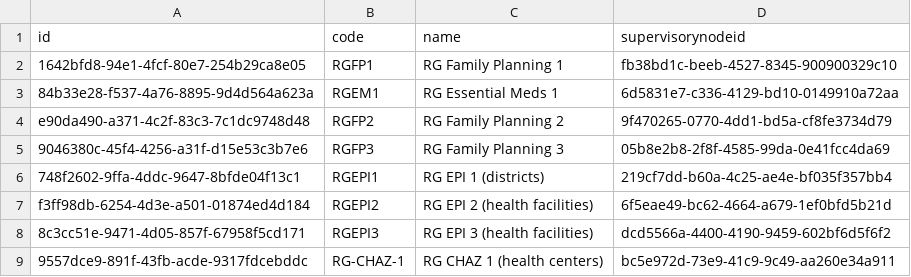
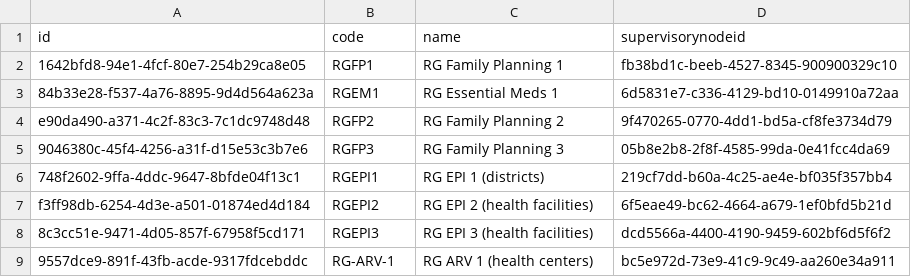
Before and after one commit to OpenLMIS/openlmis-referencedata, a CSV file: src/main/resources/db/demo-data/referencedata.requisition_groups.csv, drawn as a sheet.

```diff
--- a/src/main/resources/db/demo-data/referencedata.requisition_groups.csv
+++ b/src/main/resources/db/demo-data/referencedata.requisition_groups.csv
@@ -8,2 +8,2 @@ f3ff98db-6254-4d3e-a501-01874ed4d184,RGEPI2,RG EPI 2 (health facilities),6f5eae4
 8c3cc51e-9471-4d05-857f-67958f5cd171,RGEPI3,RG EPI 3 (health facilities),dcd5566a-4400-4190-9459-602bf6d5f6f2
-9557dce9-891f-43fb-acde-9317fdcebddc,RG-CHAZ-1,RG CHAZ 1 (health centers),bc5e972d-73e9-41c9-9c49-aa260e34a911
+9557dce9-891f-43fb-acde-9317fdcebddc,RG-ARV-1,RG ARV 1 (health centers),bc5e972d-73e9-41c9-9c49-aa260e34a911
```
Also changed, not shown: src/main/resources/db/demo-data/referencedata.orderable_display_categories.csv, src/main/resources/db/demo-data/referencedata.programs.csv, 6 other files.
